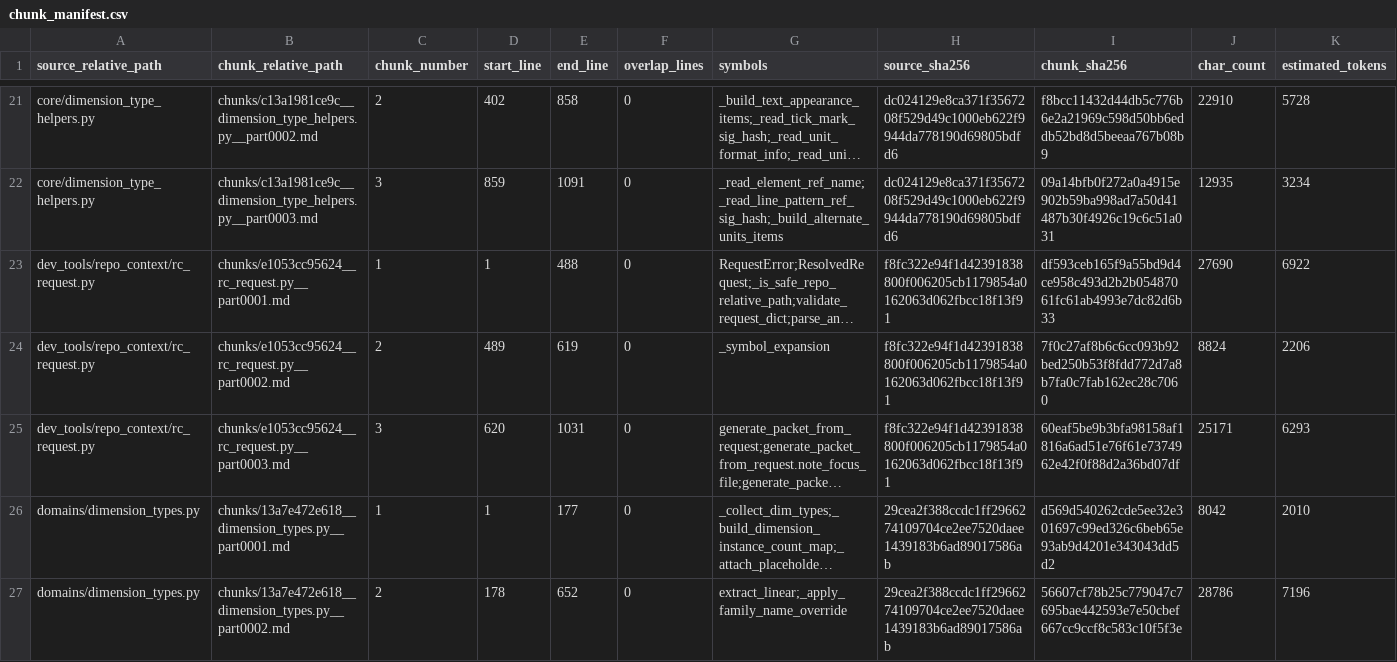
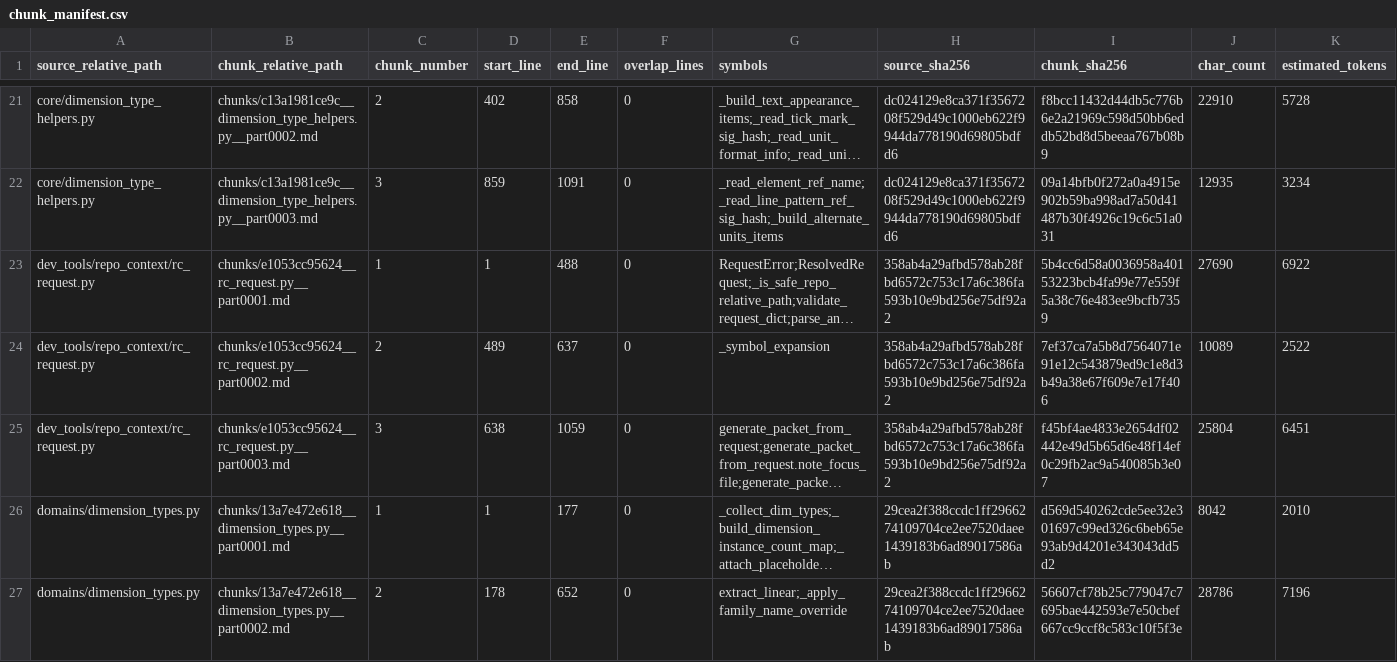
Before and after one commit to GMcDowellJr/Revit_Fingerprint, a CSV file: repo_context/chunk_manifest.csv, drawn as a sheet; only a part is shown, gaps mark what is left out; long unchanged cells end in …; the diff names each change by its address in the sheet, - before the commit and + after, or states it on an @@ line.

```diff
--- a/repo_context/chunk_manifest.csv
+++ b/repo_context/chunk_manifest.csv
-H23:H25 (source_sha256): f8fc322e94f1d42391838800f006205cb1179854a0162063d062fbcc18f13f91
+H23:H25 (source_sha256): 358ab4a29afbd578ab28fbd6572c753c17a6c386fa593b10e9bd256e75df92a2
-I23 (chunk_sha256): df593ceb165f9a55bd9d4ce958c493d2b2b05487061fc61ab4993e7dc82d6b33
+I23 (chunk_sha256): 5b4cc6d58a0036958a40153223bcb4fa99e77e559f5a38c76e483ee9bcfb7359
-E24 (end_line): 619
+E24 (end_line): 637
-I24 (chunk_sha256): 7f0c27af8b6c6cc093b92bed250b53f8fdd772d7a8b7fa0c7fab162ec28c7060
+I24 (chunk_sha256): 7ef37ca7a5b8d7564071e91e12c543879ed9c1e8d3b49a38e67f609e7e17f406
-J24 (char_count): 8824
+J24 (char_count): 10089
-K24 (estimated_tokens): 2206
+K24 (estimated_tokens): 2522
-D25 (start_line): 620
+D25 (start_line): 638
-E25 (end_line): 1031
+E25 (end_line): 1059
-I25 (chunk_sha256): 60eaf5be9b3bfa98158af1816a6ad51e76f61e7374962e42f0f88d2a36bd07df
+I25 (chunk_sha256): f45bf4ae4833e2654df02442e49d5b65d6e48f14ef0c29fb2ac9a540085b3e07
-J25 (char_count): 25171
+J25 (char_count): 25804
-K25 (estimated_tokens): 6293
+K25 (estimated_tokens): 6451
```
Also changed, not shown: repo_context/file_inventory.csv, repo_context/python_imports.csv, 54 other files.
